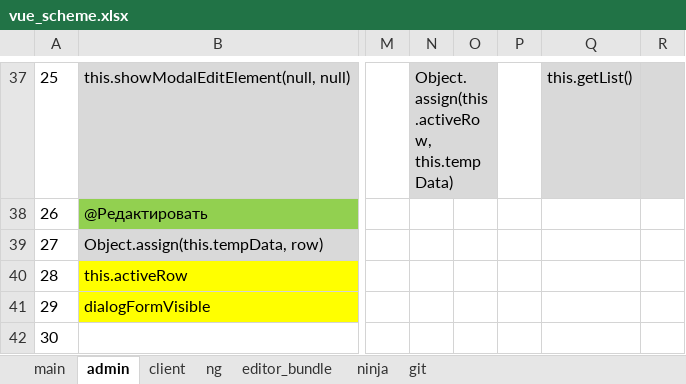
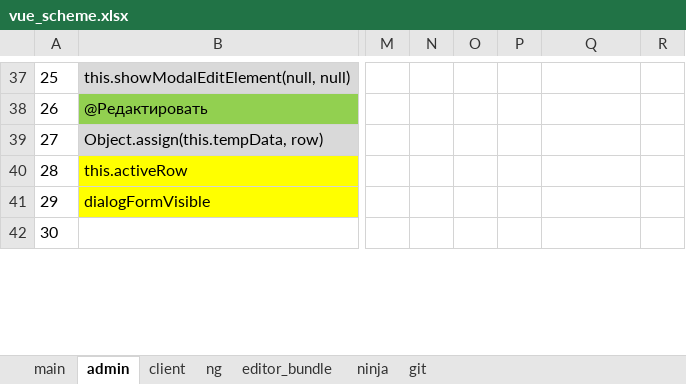
Before and after one commit to sowlru/vue-test, an Excel workbook: vue_scheme.xlsx, sheet admin, drawn as a sheet; only a part is shown, gaps mark what is left out; values as stored, in another font and other column widths than the file's, no borders; charts and pictures not drawn; removed rows and columns are numbered as before the commit, all else as after; the diff covers the shown part only; the diff names each change by its address in the sheet, - before the commit and + after, or states it on an @@ line.

```diff
--- a/vue_scheme.xlsx (sheet admin)
+++ b/vue_scheme.xlsx (sheet admin)
-N37: Object.assign(this.activeRow, this.tempData)
+N37: (empty)
-N37:O37 fill: #D9D9D9
+N37:O37 fill: none
-N37:O37 merged
-Q37: this.getList()
+Q37: (empty)
-Q37:R37 fill: #D9D9D9
+Q37:R37 fill: none
```
Also changed, not shown: 1 added row, 1 removed row, 19 edited cells, cell formats and merged cells elsewhere in this sheet, sheet main, sheet git, sheet ninja, sheet ng, charts or pictures.
